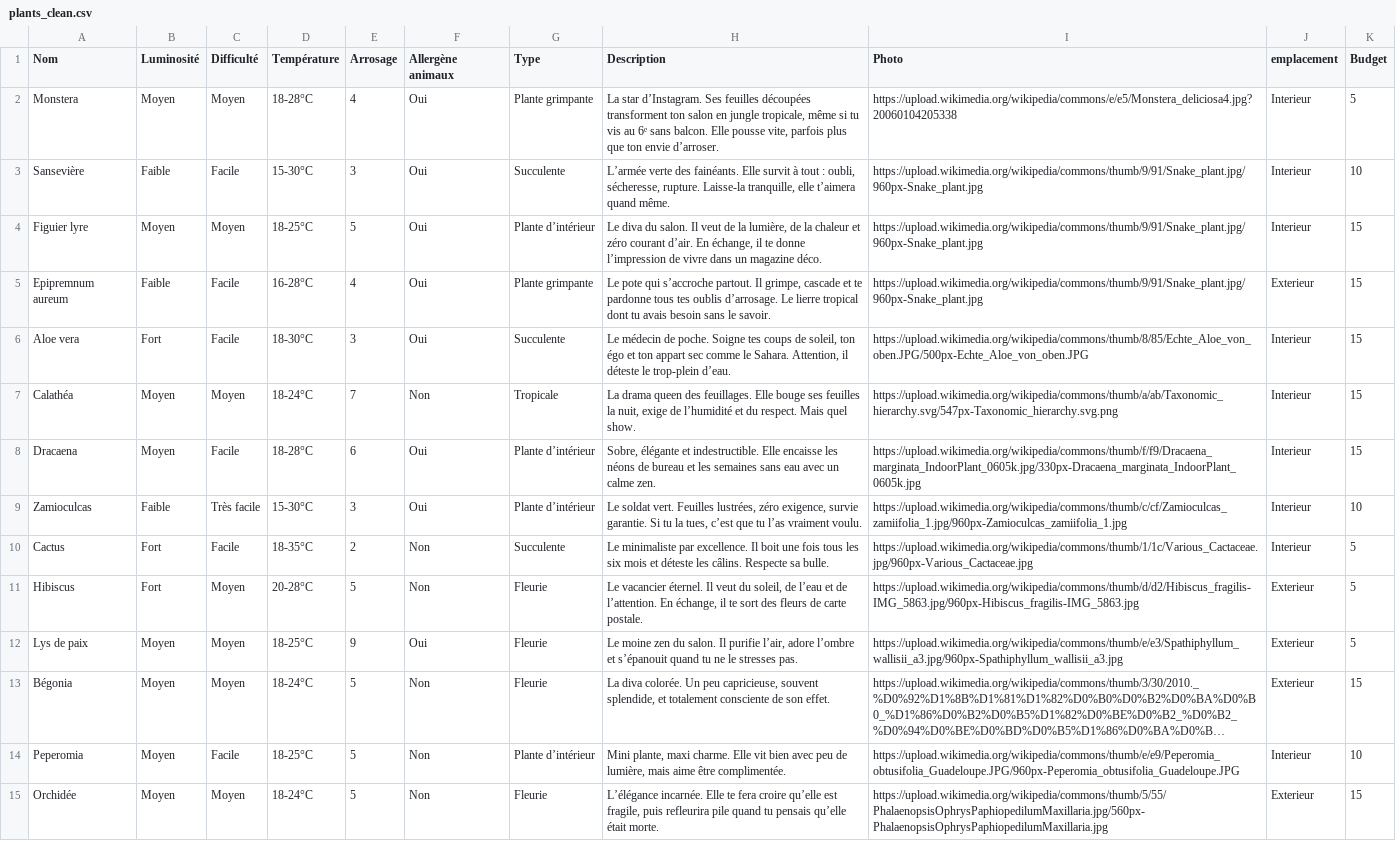
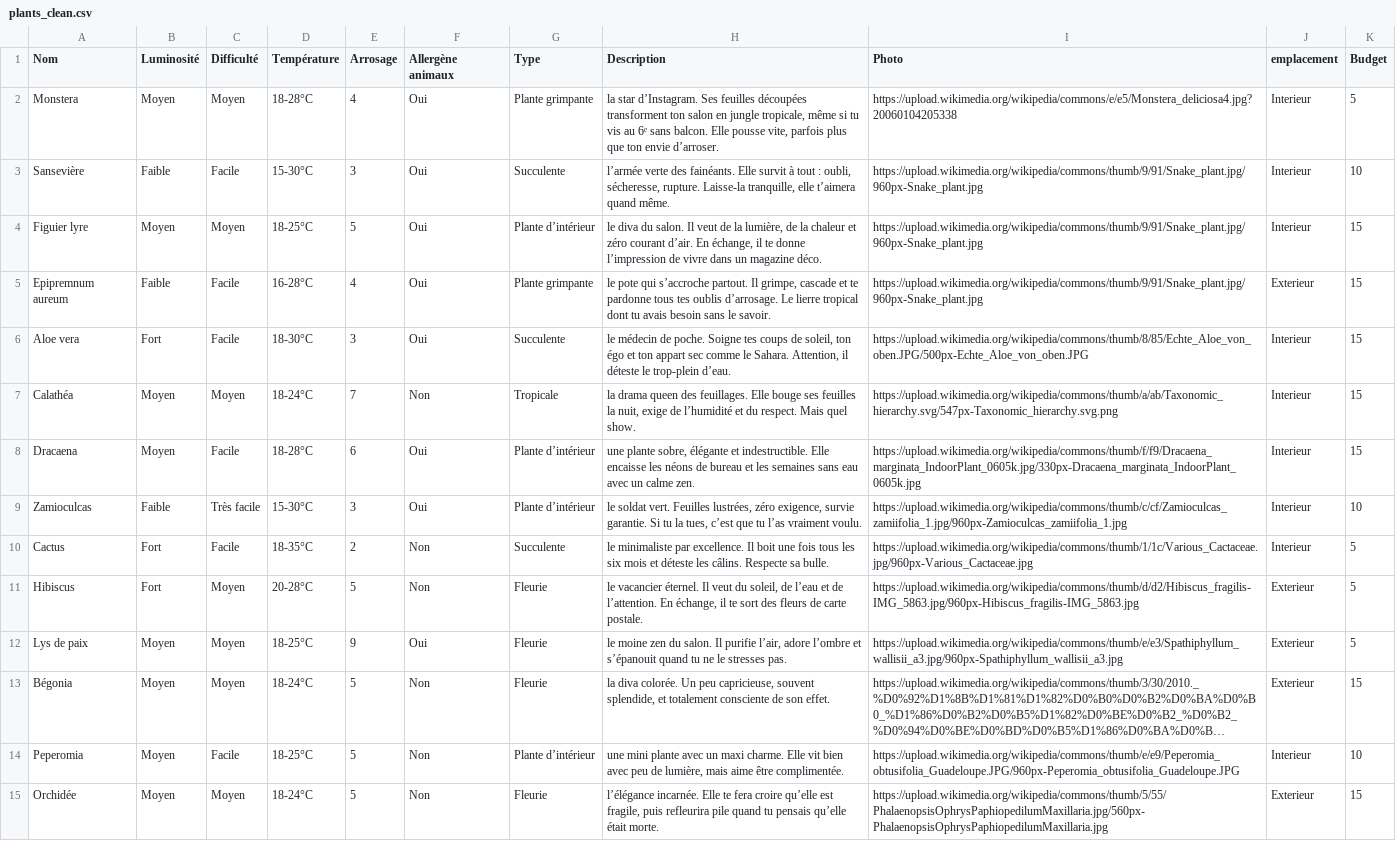
Before and after one commit to Haylize/python-projet, a CSV file: plants_clean.csv, drawn as a sheet; only a part is shown; long unchanged cells end in …; the diff covers the shown part only; the diff names each change by its address in the sheet, - before the commit and + after, or states it on an @@ line.

Commit message:
Affichage de la valeur differente dans les criteres non egaux et ajout de la description

```diff
--- a/plants_clean.csv
+++ b/plants_clean.csv
-H2 (Description): La star d’Instagram.…
+H2 (Description): la star d’Instagram.…
-H3 (Description): L’armée verte des…
+H3 (Description): l’armée verte des…
-H4 (Description): Le diva du…
+H4 (Description): le diva du…
-H5 (Description): Le pote qui…
+H5 (Description): le pote qui…
-H6 (Description): Le médecin de…
+H6 (Description): le médecin de…
-H7 (Description): La drama queen…
+H7 (Description): la drama queen…
-H8 (Description): Sobre, élégante et…
+H8 (Description): une plante sobre, élégante et…
-H9 (Description): Le soldat vert.…
+H9 (Description): le soldat vert.…
-H10 (Description): Le minimaliste par…
+H10 (Description): le minimaliste par…
-H11 (Description): Le vacancier éternel.…
+H11 (Description): le vacancier éternel.…
-H12 (Description): Le moine zen…
+H12 (Description): le moine zen…
-H13 (Description): La diva colorée.…
+H13 (Description): la diva colorée.…
-H14 (Description): Mini plante, maxi charme.…
+H14 (Description): une mini plante avec un maxi charme.…
-H15 (Description): L’élégance incarnée. Elle…
+H15 (Description): l’élégance incarnée. Elle…
```
Also changed, not shown: 49 edited cells elsewhere in this file, 1 other file.
